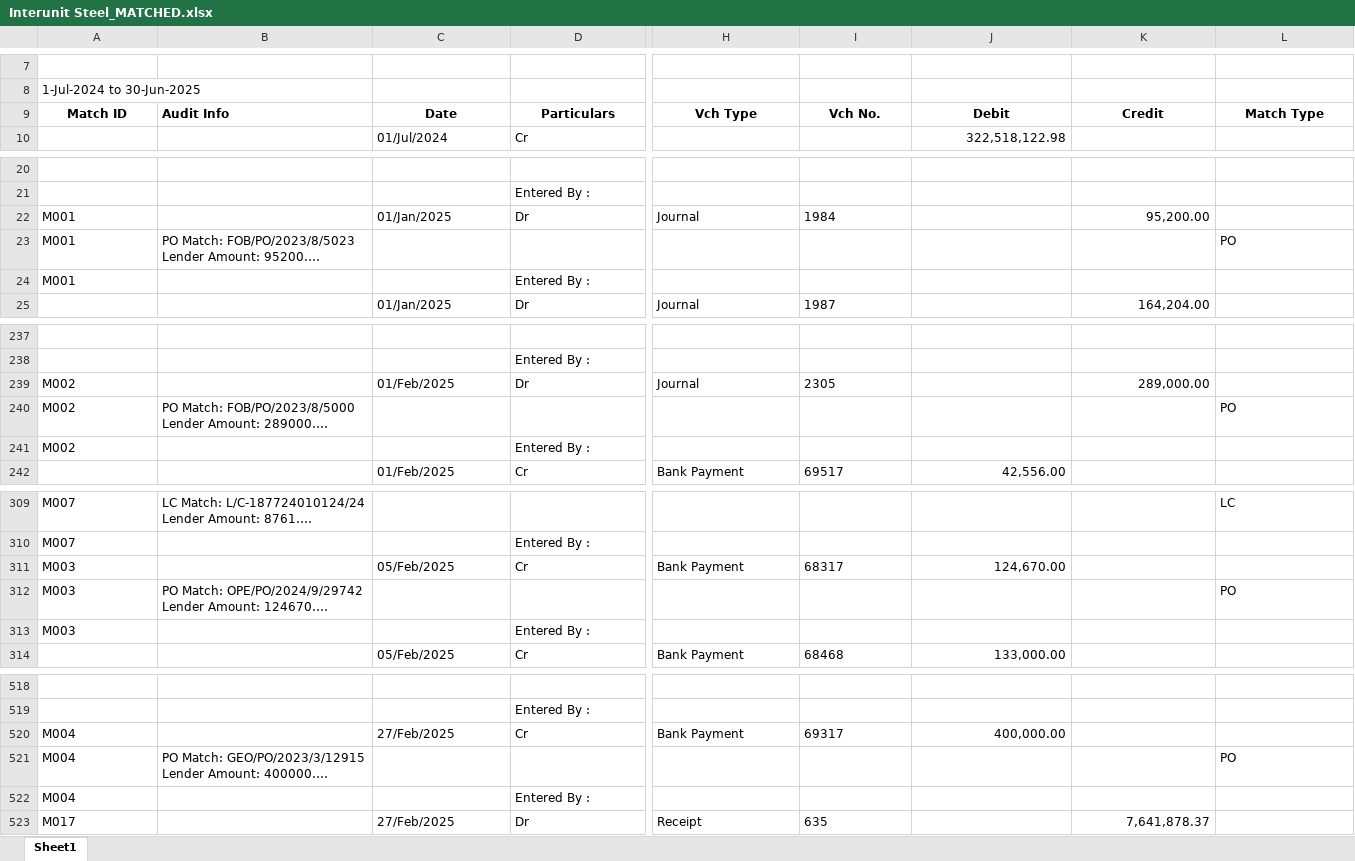
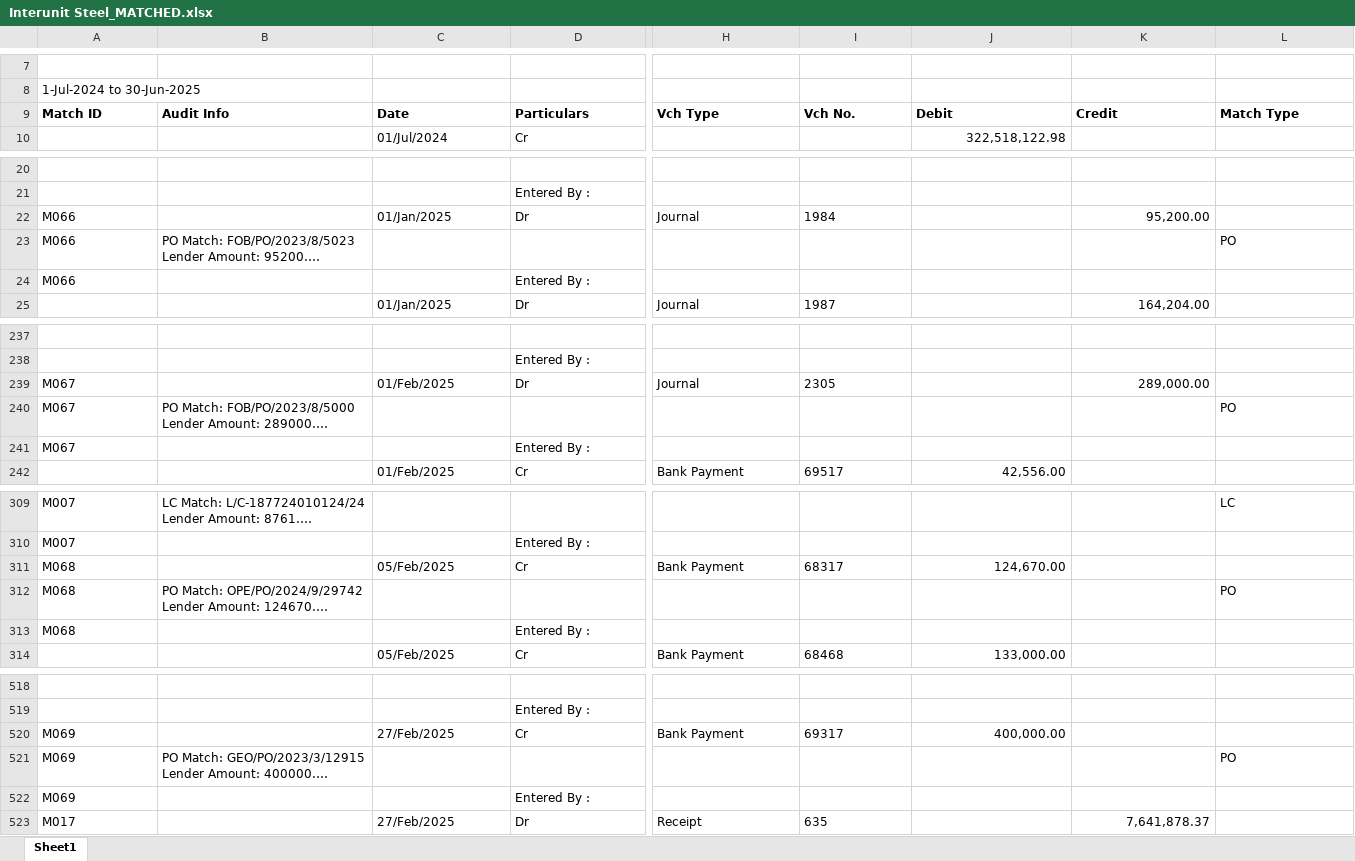
Before and after one commit to m-islam-ciplc/Dev_Interunit_Recon_GUI, an Excel workbook: Output/Interunit Steel_MATCHED.xlsx, sheet Sheet1, drawn as a sheet; only a part is shown, gaps mark what is left out; long unchanged cells end in …; values as stored, in another font and other column widths than the file's, no borders; the diff covers the shown part only; the diff names each change by its address in the sheet, - before the commit and + after, or states it on an @@ line.

Commit message:
Duplicate Match ID fixed and top alignment

```diff
--- a/Output/Interunit Steel_MATCHED.xlsx (sheet Sheet1)
+++ b/Output/Interunit Steel_MATCHED.xlsx (sheet Sheet1)
-A9 alignment: center
+A9 alignment: left
-C9:D9 alignment: center
+C9:D9 alignment: left
-H9:L9 alignment: center
+H9:L9 alignment: left
-A22:A24: M001
+A22:A24: M066
-A239:A241: M002
+A239:A241: M067
-A311:A313: M003
+A311:A313: M068
-A520:A522: M004
+A520:A522: M069
```
Also changed, not shown: 12 edited cells elsewhere in this sheet, Output/Interunit GeoTex_MATCHED.xlsx, 3 other files.
